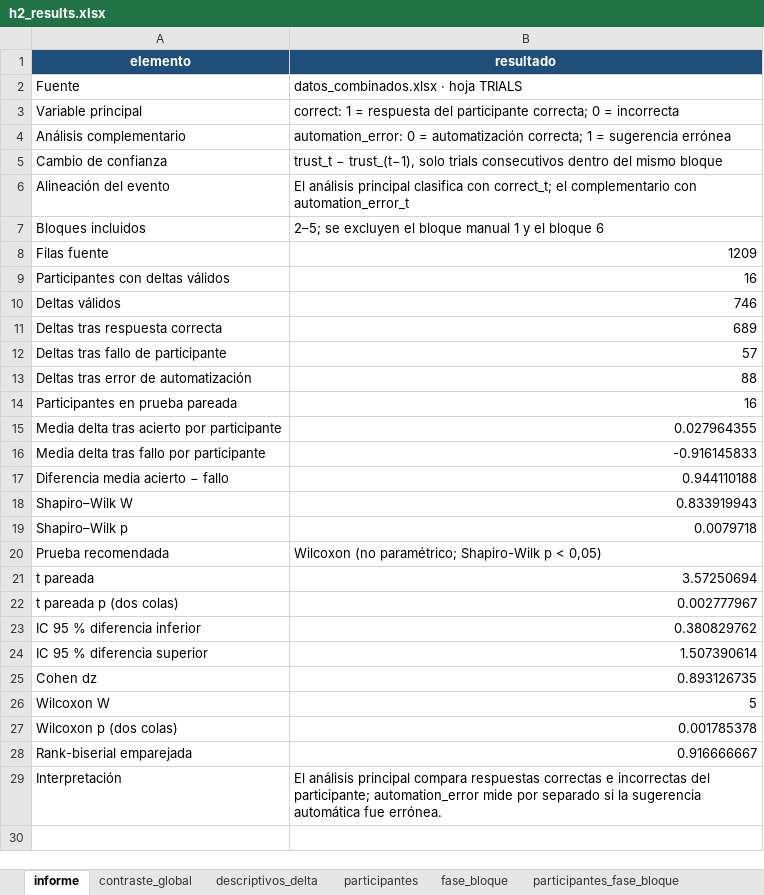
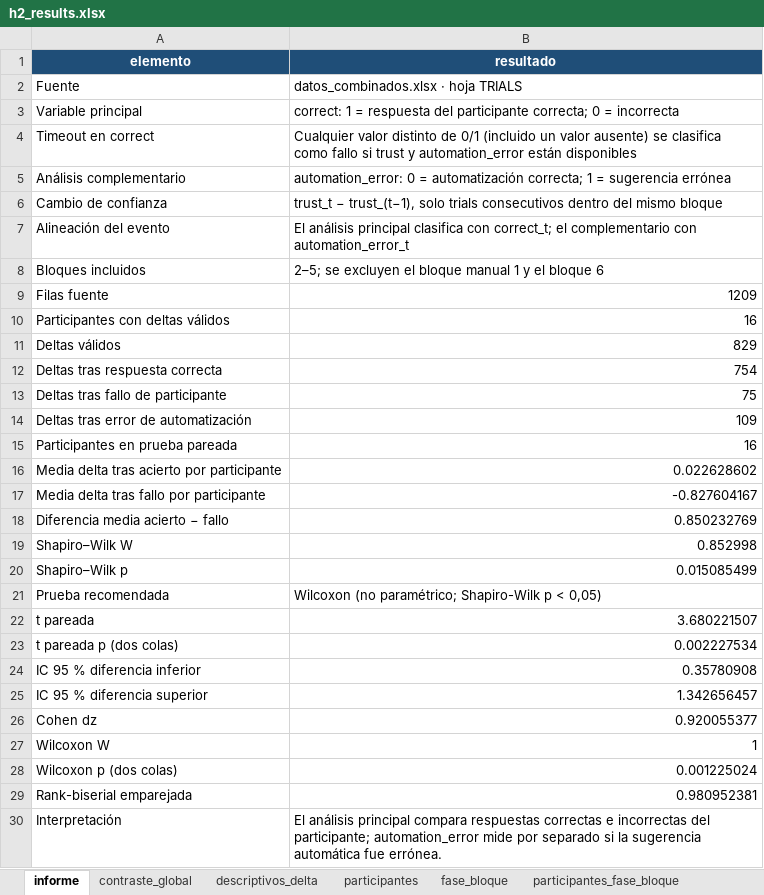
Before and after one commit to neurocienciaetsiae/Neurociencia-2026-27, an Excel workbook: ATC_EXTRACTOR/output/h2_trust_change/h2_results.xlsx, sheet informe, drawn as a sheet; values as stored, in another font and other column widths than the file's, no borders; addresses are those after the commit; the diff names each change by its address in the sheet, - before the commit and + after, or states it on an @@ line.

Commit message:
H2: usa datos corregidos y trata timeouts como fallos

```diff
--- a/ATC_EXTRACTOR/output/h2_trust_change/h2_results.xlsx (sheet informe)
+++ b/ATC_EXTRACTOR/output/h2_trust_change/h2_results.xlsx (sheet informe)
+row 4: Timeout en correct | Cualquier valor distinto de 0/1 (incluido un valor ausente) se clasifica como fallo si trust y automation_error están disponibles
-B11 (resultado): 746
+B11 (resultado): 829
-B12 (resultado): 689
+B12 (resultado): 754
-B13 (resultado): 57
+B13 (resultado): 75
-B14 (resultado): 88
+B14 (resultado): 109
-B16 (resultado): 0.027964355
+B16 (resultado): 0.022628602
-B17 (resultado): -0.916145833
+B17 (resultado): -0.827604167
-B18 (resultado): 0.944110188
+B18 (resultado): 0.850232769
-B19 (resultado): 0.833919943
+B19 (resultado): 0.852998
-B20 (resultado): 0.0079718
+B20 (resultado): 0.015085499
-B22 (resultado): 3.57250694
+B22 (resultado): 3.680221507
-B23 (resultado): 0.002777967
+B23 (resultado): 0.002227534
-B24 (resultado): 0.380829762
+B24 (resultado): 0.35780908
-B25 (resultado): 1.507390614
+B25 (resultado): 1.342656457
-B26 (resultado): 0.893126735
+B26 (resultado): 0.920055377
-B27 (resultado): 5
+B27 (resultado): 1
-B28 (resultado): 0.001785378
+B28 (resultado): 0.001225024
-B29 (resultado): 0.916666667
+B29 (resultado): 0.980952381
```
Also changed, not shown: sheet deltas_trial, sheet fase_bloque, sheet participantes_fase_bloque, sheet contraste_global, sheet sens_auto_fase_bloque, sheet sens_auto_participantes, 5 more sheets, 6 other files.
